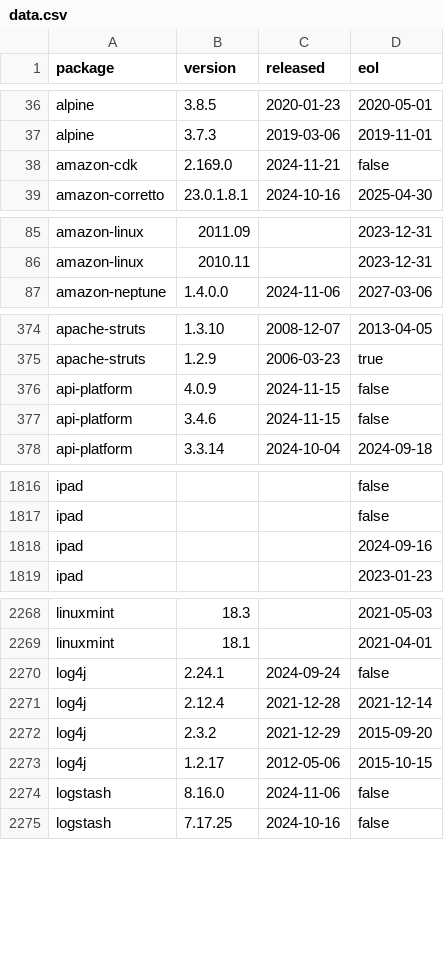
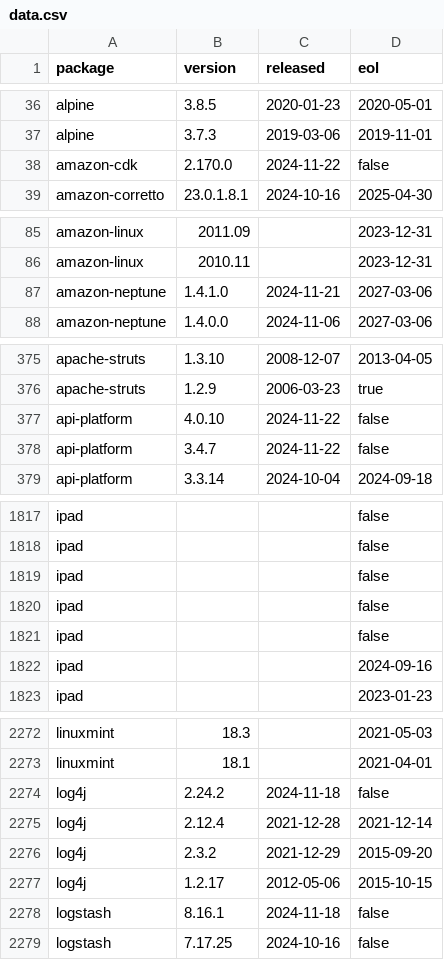
Before and after one commit to herodevs/eol-data, a CSV file: data.csv, drawn as a sheet; only a part is shown, gaps mark what is left out; the diff covers the shown part only.

```diff
--- a/data.csv
+++ b/data.csv
@@ -37,3 +37,3 @@ alpine,3.8.5,2020-01-23,2020-05-01
 alpine,3.7.3,2019-03-06,2019-11-01
-amazon-cdk,2.169.0,2024-11-21,false
+amazon-cdk,2.170.0,2024-11-22,false
 amazon-corretto,23.0.1.8.1,2024-10-16,2025-04-30
@@ -86,2 +86,3 @@ amazon-linux,2011.09,,2023-12-31
 amazon-linux,2010.11,,2023-12-31
+amazon-neptune,1.4.1.0,2024-11-21,2027-03-06
 amazon-neptune,1.4.0.0,2024-11-06,2027-03-06
@@ -375,4 +376,4 @@ apache-struts,1.3.10,2008-12-07,2013-04-05
 apache-struts,1.2.9,2006-03-23,true
-api-platform,4.0.9,2024-11-15,false
-api-platform,3.4.6,2024-11-15,false
+api-platform,4.0.10,2024-11-22,false
+api-platform,3.4.7,2024-11-22,false
 api-platform,3.3.14,2024-10-04,2024-09-18
@@ -1817,2 +1818,5 @@ ipad,,,false
 ipad,,,false
+ipad,,,false
+ipad,,,false
+ipad,,,false
 ipad,,,2024-09-16
@@ -2269,3 +2273,3 @@ linuxmint,18.3,,2021-05-03
 linuxmint,18.1,,2021-04-01
-log4j,2.24.1,2024-09-24,false
+log4j,2.24.2,2024-11-18,false
 log4j,2.12.4,2021-12-28,2021-12-14
@@ -2273,3 +2277,3 @@ log4j,2.3.2,2021-12-29,2015-09-20
 log4j,1.2.17,2012-05-06,2015-10-15
-logstash,8.16.0,2024-11-06,false
+logstash,8.16.1,2024-11-18,false
 logstash,7.17.25,2024-10-16,false
```
Also changed, not shown: 99 edited cells elsewhere in this file, 1 other file.
